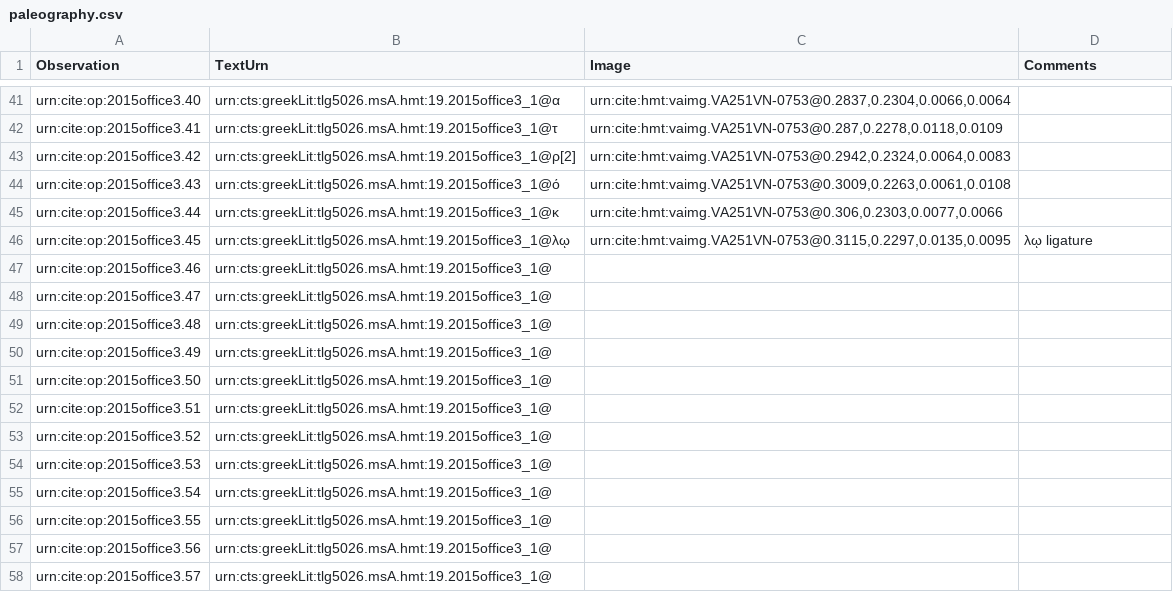
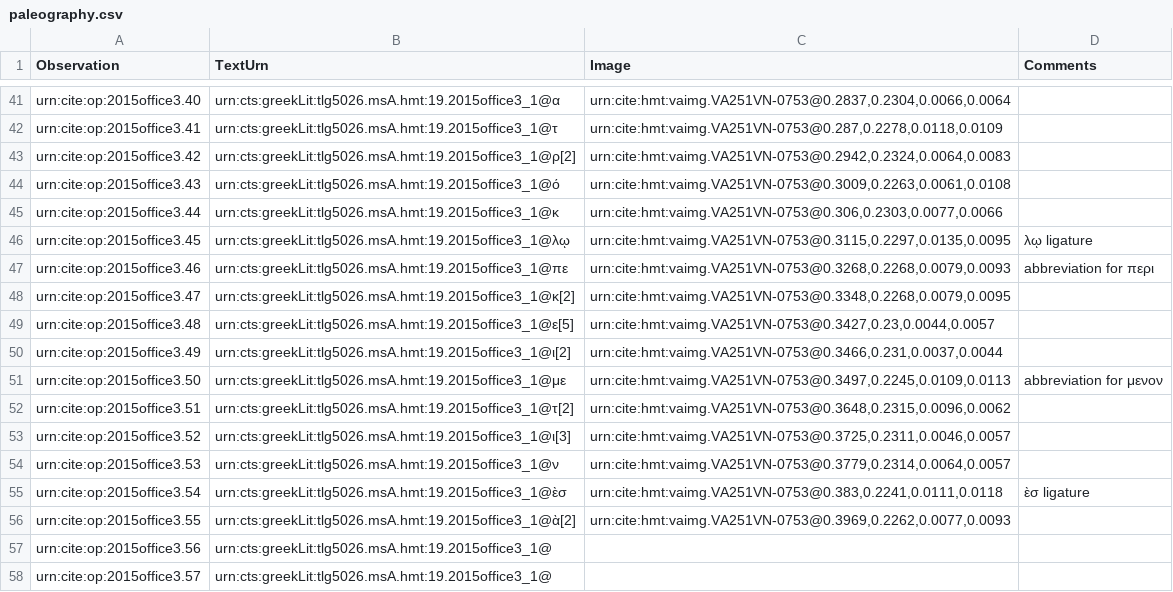
Before and after one commit to hmteditors/2015office3, a CSV file: collections/paleography.csv, drawn as a sheet; only a part is shown, gaps mark what is left out.

Commit message:
Update paleography.csv

```diff
--- a/collections/paleography.csv
+++ b/collections/paleography.csv
@@ -46,12 +46,12 @@ urn:cite:op:2015office3.44,urn:cts:greekLit:tlg5026.msA.hmt:19.2015office3_1@κ,
 urn:cite:op:2015office3.45,urn:cts:greekLit:tlg5026.msA.hmt:19.2015office3_1@λῳ,"urn:cite:hmt:vaimg.VA251VN-0753@0.3115,0.2297,0.0135,0.0095", λῳ ligature
-urn:cite:op:2015office3.46,urn:cts:greekLit:tlg5026.msA.hmt:19.2015office3_1@,"",
-urn:cite:op:2015office3.47,urn:cts:greekLit:tlg5026.msA.hmt:19.2015office3_1@,"",
-urn:cite:op:2015office3.48,urn:cts:greekLit:tlg5026.msA.hmt:19.2015office3_1@,"",
-urn:cite:op:2015office3.49,urn:cts:greekLit:tlg5026.msA.hmt:19.2015office3_1@,"",
-urn:cite:op:2015office3.50,urn:cts:greekLit:tlg5026.msA.hmt:19.2015office3_1@,"",
-urn:cite:op:2015office3.51,urn:cts:greekLit:tlg5026.msA.hmt:19.2015office3_1@,"",
-urn:cite:op:2015office3.52,urn:cts:greekLit:tlg5026.msA.hmt:19.2015office3_1@,"",
-urn:cite:op:2015office3.53,urn:cts:greekLit:tlg5026.msA.hmt:19.2015office3_1@,"",
-urn:cite:op:2015office3.54,urn:cts:greekLit:tlg5026.msA.hmt:19.2015office3_1@,"",
-urn:cite:op:2015office3.55,urn:cts:greekLit:tlg5026.msA.hmt:19.2015office3_1@,"",
+urn:cite:op:2015office3.46,urn:cts:greekLit:tlg5026.msA.hmt:19.2015office3_1@πε,"urn:cite:hmt:vaimg.VA251VN-0753@0.3268,0.2268,0.0079,0.0093", abbreviation for περι
+urn:cite:op:2015office3.47,urn:cts:greekLit:tlg5026.msA.hmt:19.2015office3_1@κ[2],"urn:cite:hmt:vaimg.VA251VN-0753@0.3348,0.2268,0.0079,0.0095",
+urn:cite:op:2015office3.48,urn:cts:greekLit:tlg5026.msA.hmt:19.2015office3_1@ε[5],"urn:cite:hmt:vaimg.VA251VN-0753@0.3427,0.23,0.0044,0.0057",
+urn:cite:op:2015office3.49,urn:cts:greekLit:tlg5026.msA.hmt:19.2015office3_1@ι[2],"urn:cite:hmt:vaimg.VA251VN-0753@0.3466,0.231,0.0037,0.0044",
+urn:cite:op:2015office3.50,urn:cts:greekLit:tlg5026.msA.hmt:19.2015office3_1@με,"urn:cite:hmt:vaimg.VA251VN-0753@0.3497,0.2245,0.0109,0.0113",abbreviation for μενον
+urn:cite:op:2015office3.51,urn:cts:greekLit:tlg5026.msA.hmt:19.2015office3_1@τ[2],"urn:cite:hmt:vaimg.VA251VN-0753@0.3648,0.2315,0.0096,0.0062",
+urn:cite:op:2015office3.52,urn:cts:greekLit:tlg5026.msA.hmt:19.2015office3_1@ι[3],"urn:cite:hmt:vaimg.VA251VN-0753@0.3725,0.2311,0.0046,0.0057",
+urn:cite:op:2015office3.53,urn:cts:greekLit:tlg5026.msA.hmt:19.2015office3_1@ν,"urn:cite:hmt:vaimg.VA251VN-0753@0.3779,0.2314,0.0064,0.0057",
+urn:cite:op:2015office3.54,urn:cts:greekLit:tlg5026.msA.hmt:19.2015office3_1@ὲσ,"urn:cite:hmt:vaimg.VA251VN-0753@0.383,0.2241,0.0111,0.0118", ὲσ ligature
+urn:cite:op:2015office3.55,urn:cts:greekLit:tlg5026.msA.hmt:19.2015office3_1@ὰ[2],"urn:cite:hmt:vaimg.VA251VN-0753@0.3969,0.2262,0.0077,0.0093",
 urn:cite:op:2015office3.56,urn:cts:greekLit:tlg5026.msA.hmt:19.2015office3_1@,"",
```
